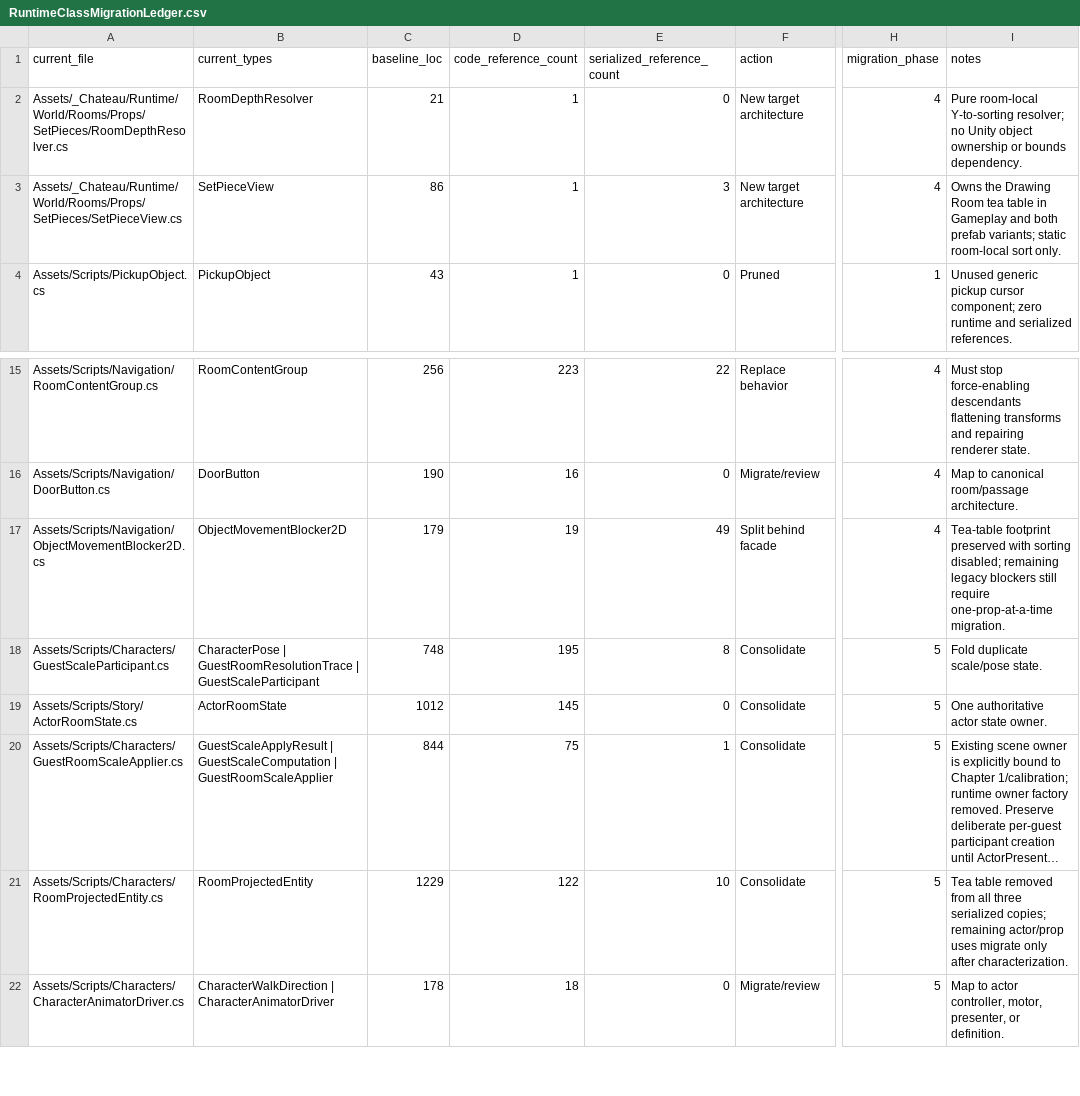
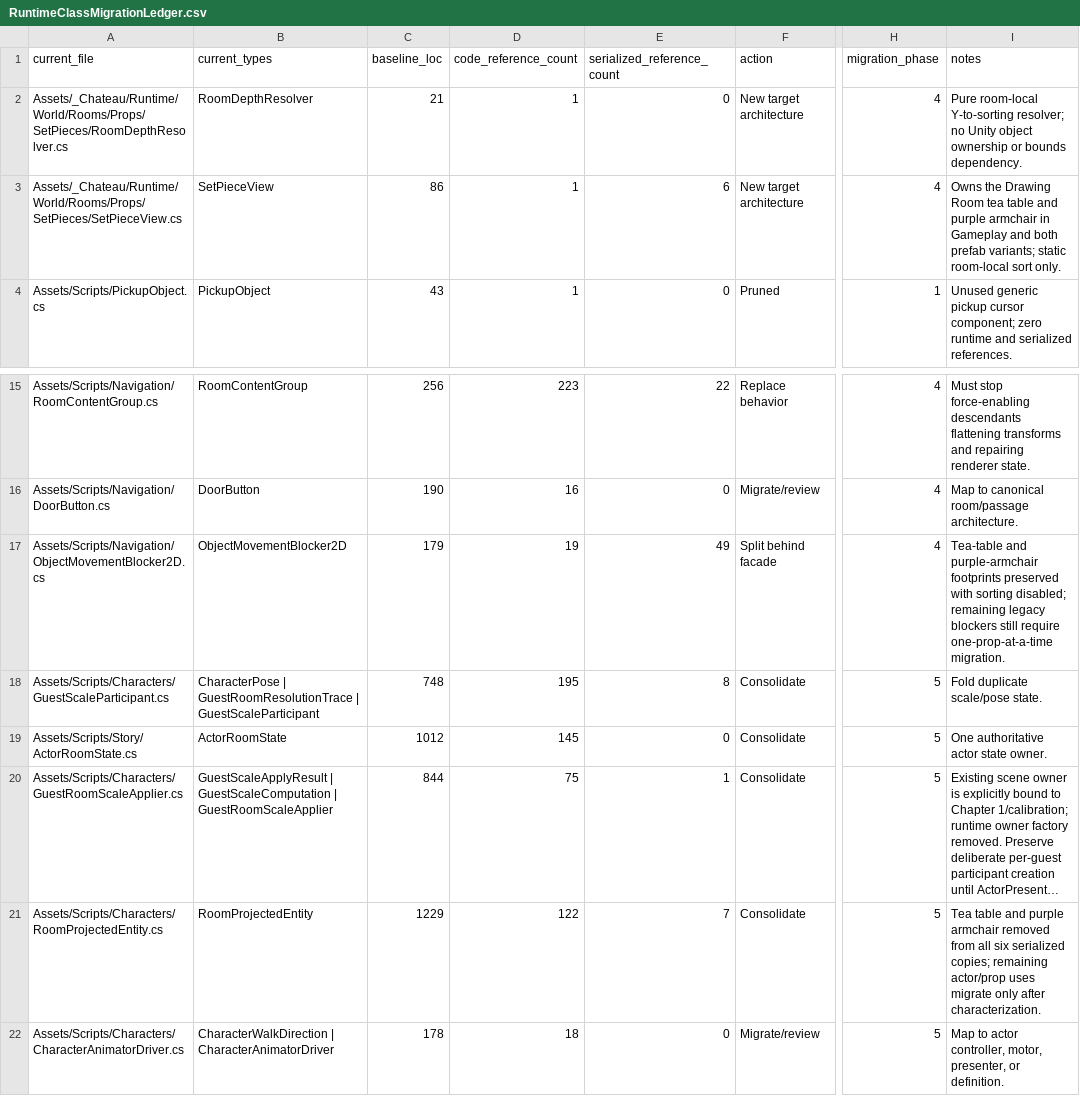
Before and after one commit to redgargoyle/ChateauElsewhere, a CSV file: Docs/Architecture/RuntimeClassMigrationLedger.csv, drawn as a sheet; only a part is shown, gaps mark what is left out; long unchanged cells end in …; the diff names each change by its address in the sheet, - before the commit and + after, or states it on an @@ line.

Commit message:
refactor(world): migrate Drawing Room purple armchair

```diff
--- a/Docs/Architecture/RuntimeClassMigrationLedger.csv
+++ b/Docs/Architecture/RuntimeClassMigrationLedger.csv
-E3 (serialized_reference_count): 3
+E3 (serialized_reference_count): 6
-I3 (notes): …tea table in Gameplay…
+I3 (notes): …tea table and purple armchair in Gameplay…
-I17 (notes): Tea-table footprint preserved with…
+I17 (notes): Tea-table and purple-armchair footprints preserved with…
-E21 (serialized_reference_count): 10
+E21 (serialized_reference_count): 7
-I21 (notes): Tea table removed from all three serialized copies;…
+I21 (notes): Tea table and purple armchair removed from all six serialized copies;…
```
Also changed, not shown: Docs/Architecture/Generated/serialized_script_refs.csv, 8 other files.
